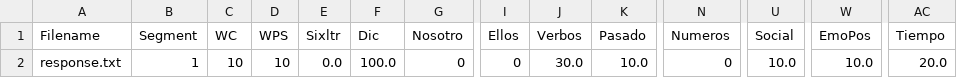
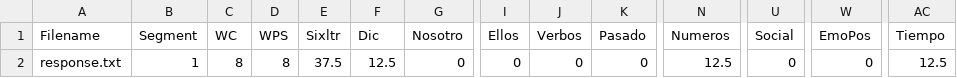
Before and after one commit to andressampercue/tutorial, a CSV file: scripts/export_dataframe.csv, drawn as a sheet; only a part is shown, gaps mark what is left out; the diff names each change by its address in the sheet, - before the commit and + after, or states it on an @@ line.

```diff
--- a/scripts/export_dataframe.csv
+++ b/scripts/export_dataframe.csv
-C2 (WC): 10
+C2 (WC): 8
-D2 (WPS): 10
+D2 (WPS): 8
-E2 (Sixltr): 0.0
+E2 (Sixltr): 37.5
-F2 (Dic): 100.0
+F2 (Dic): 12.5
-J2 (Verbos): 30.0
+J2 (Verbos): 0
-K2 (Pasado): 10.0
+K2 (Pasado): 0
-N2 (Numeros): 0
+N2 (Numeros): 12.5
-U2 (Social): 10.0
+U2 (Social): 0
-W2 (EmoPos): 10.0
+W2 (EmoPos): 0
-AC2 (Tiempo): 20.0
+AC2 (Tiempo): 12.5
```
Also changed, not shown: 11 other files.
